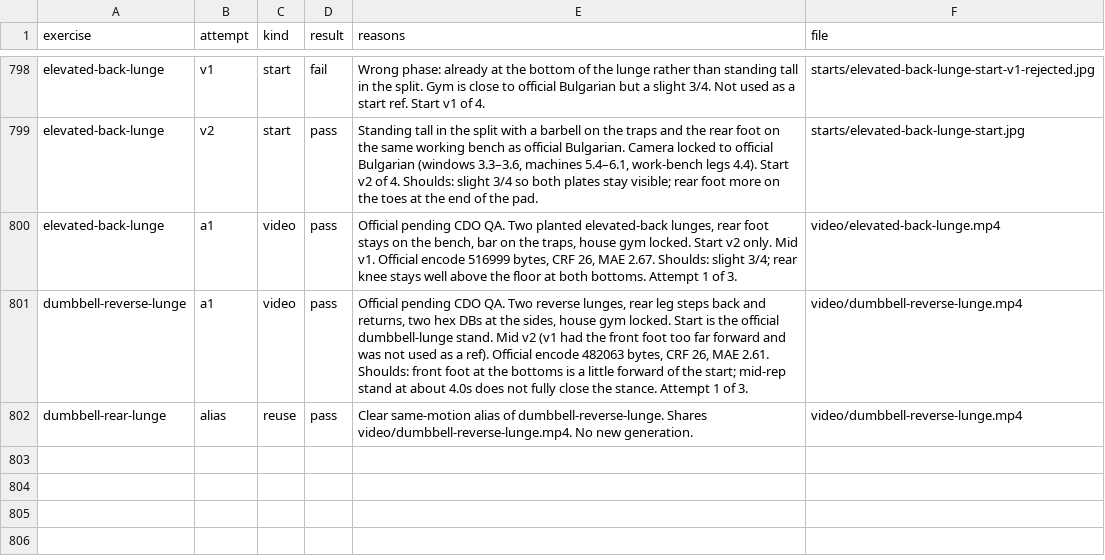
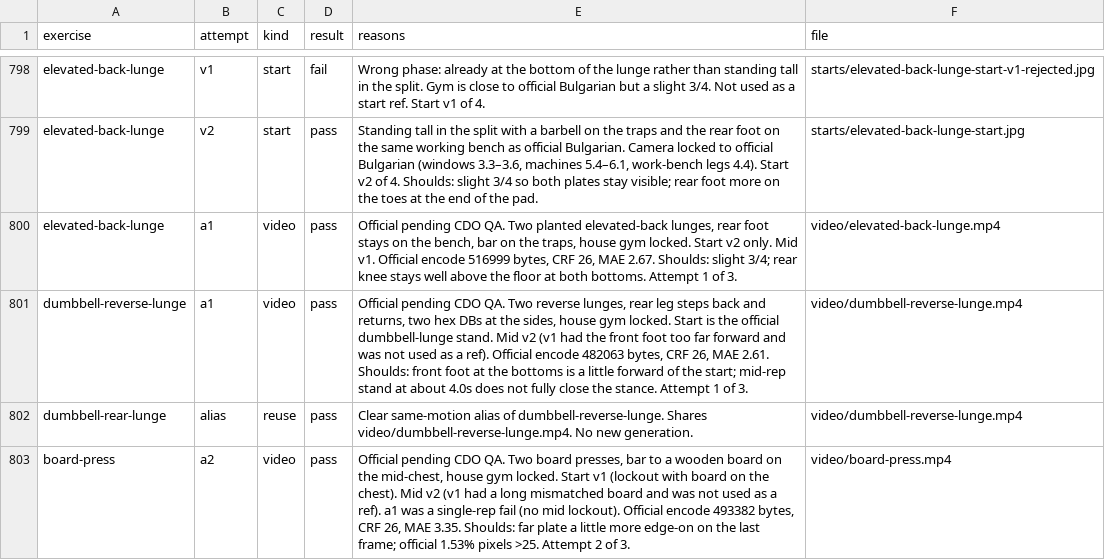
Before and after one commit to remoas/lift, a CSV file: media-pilot/logs/attempts.csv, drawn as a sheet; only a part is shown, gaps mark what is left out; the diff names each change by its address in the sheet, - before the commit and + after, or states it on an @@ line.

```diff
--- a/media-pilot/logs/attempts.csv
+++ b/media-pilot/logs/attempts.csv
+row 803: board-press | a2 | video | pass | Official pending CDO QA. Two board presses, bar to a wooden board on the mid-chest, house gym locked. Start v1 (lockout with board on the chest). Mid v2 (v1 had a long mismatched board and was not used as a ref). a1 was a single-rep fail (no mid lockout). Official encode 493382 bytes, CRF 26, MAE 3.35. Shoulds: far plate a little more edge-on on the last frame; official 1.53% pixels >25. Attempt 2 of 3. | video/board-press.mp4
```
Also changed, not shown: design/video-gaps.csv, media-pilot/manifest.csv, 1 other file.
